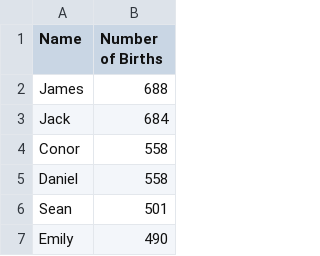
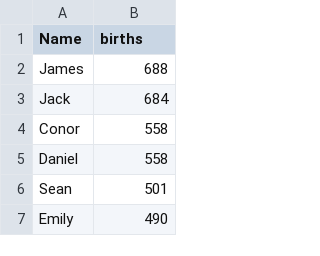
Before and after one commit to DannyCork/irishLists, a CSV file: firstNames.csv, drawn as a sheet; only a part is shown.

Commit message:
Update firstNames.csv

```diff
--- a/firstNames.csv
+++ b/firstNames.csv
@@ -1,2 +1,2 @@
-Name,Number of Births
+Name,births
 James,688
```
